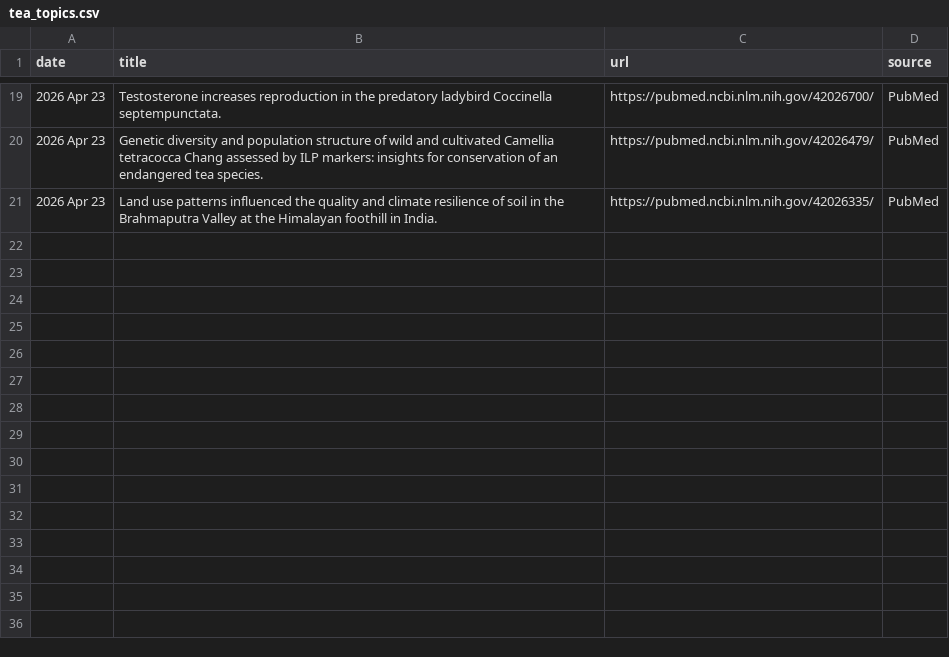
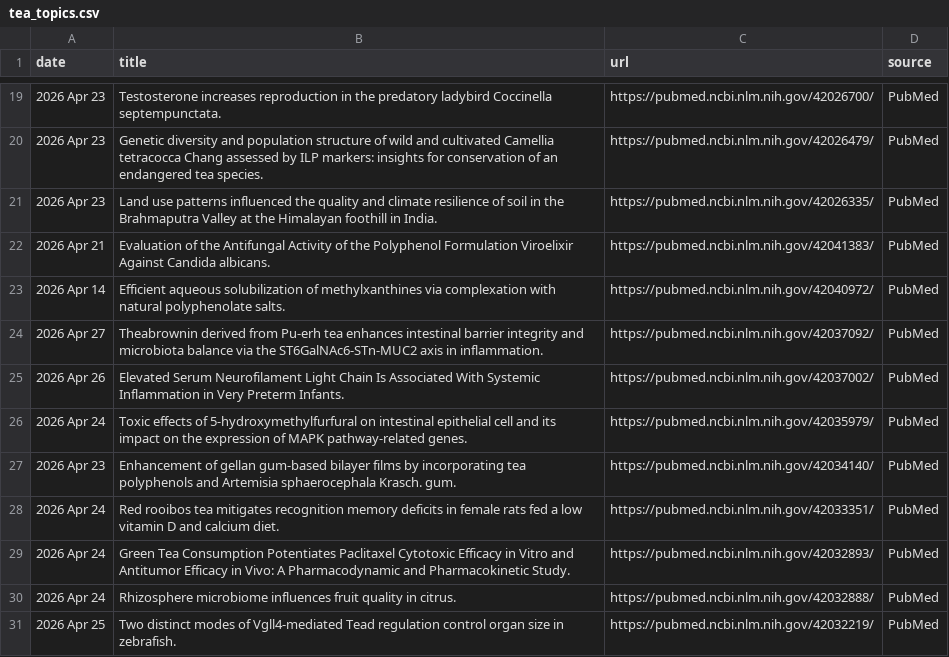
Before and after one commit to Coma4130/tea-scraper, a CSV file: tea_topics.csv, drawn as a sheet; only a part is shown, gaps mark what is left out.

```diff
--- a/tea_topics.csv
+++ b/tea_topics.csv
@@ -21 +21,11 @@
 2026 Apr 23,Land use patterns influenced the quality and climate resilience of soil in the Brahmaputra Valley at the Himalayan foothill in India.,https://pubmed.ncbi.nlm.nih.gov/42026335/,PubMed
+2026 Apr 21,Evaluation of the Antifungal Activity of the Polyphenol Formulation Viroelixir Against Candida albicans.,https://pubmed.ncbi.nlm.nih.gov/42041383/,PubMed
+2026 Apr 14,Efficient aqueous solubilization of methylxanthines via complexation with natural polyphenolate salts.,https://pubmed.ncbi.nlm.nih.gov/42040972/,PubMed
+2026 Apr 27,Theabrownin derived from Pu-erh tea enhances intestinal barrier integrity and microbiota balance via the ST6GalNAc6-STn-MUC2 axis in inflammation.,https://pubmed.ncbi.nlm.nih.gov/42037092/,PubMed
+2026 Apr 26,Elevated Serum Neurofilament Light Chain Is Associated With Systemic Inflammation in Very Preterm Infants.,https://pubmed.ncbi.nlm.nih.gov/42037002/,PubMed
+2026 Apr 24,Toxic effects of 5-hydroxymethylfurfural on intestinal epithelial cell and its impact on the expression of MAPK pathway-related genes.,https://pubmed.ncbi.nlm.nih.gov/42035979/,PubMed
+2026 Apr 23,Enhancement of gellan gum-based bilayer films by incorporating tea polyphenols and Artemisia sphaerocephala Krasch. gum.,https://pubmed.ncbi.nlm.nih.gov/42034140/,PubMed
+2026 Apr 24,Red rooibos tea mitigates recognition memory deficits in female rats fed a low vitamin D and calcium diet.,https://pubmed.ncbi.nlm.nih.gov/42033351/,PubMed
+2026 Apr 24,Green Tea Consumption Potentiates Paclitaxel Cytotoxic Efficacy in Vitro and Antitumor Efficacy in Vivo: A Pharmacodynamic and Pharmacokinetic Study.,https://pubmed.ncbi.nlm.nih.gov/42032893/,PubMed
+2026 Apr 24,Rhizosphere microbiome influences fruit quality in citrus.,https://pubmed.ncbi.nlm.nih.gov/42032888/,PubMed
+2026 Apr 25,Two distinct modes of Vgll4-mediated Tead regulation control organ size in zebrafish.,https://pubmed.ncbi.nlm.nih.gov/42032219/,PubMed
```
